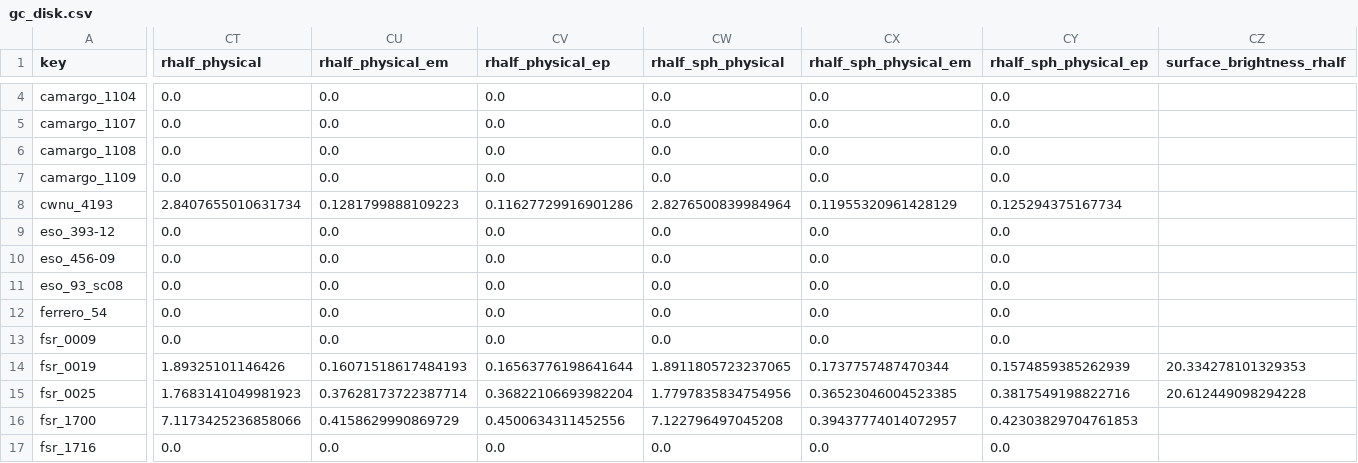
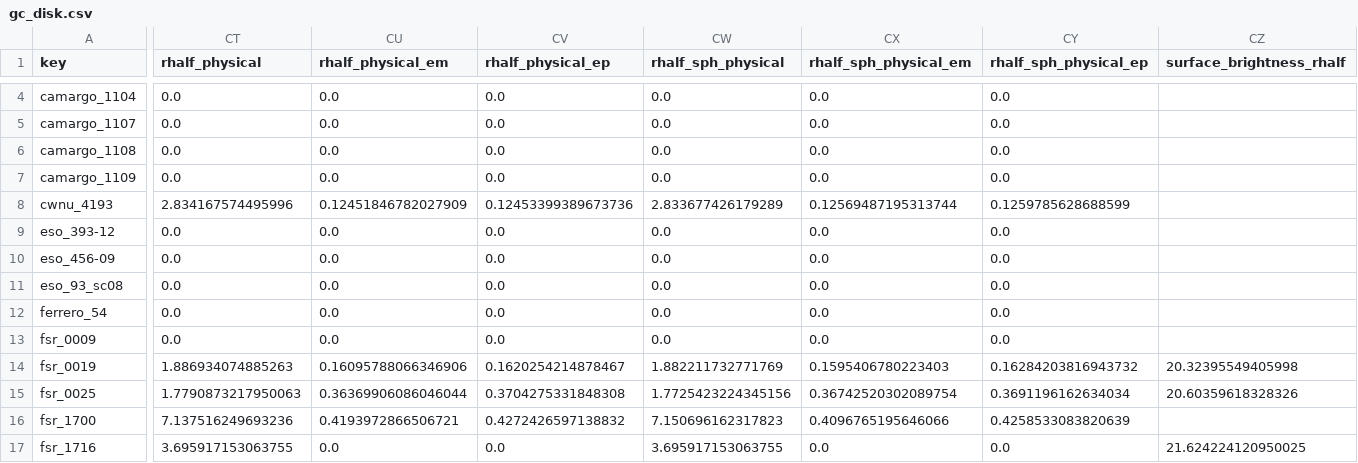
Before and after one commit to apace7/local_volume_database, a CSV file: data/gc_disk.csv, drawn as a sheet; only a part is shown, gaps mark what is left out; the diff covers the shown part only; the diff names each change by its address in the sheet, - before the commit and + after, or states it on an @@ line.

```diff
--- a/data/gc_disk.csv
+++ b/data/gc_disk.csv
-CT8 (rhalf_physical): 2.8407655010631734
+CT8 (rhalf_physical): 2.834167574495996
-CU8 (rhalf_physical_em): 0.1281799888109223
+CU8 (rhalf_physical_em): 0.12451846782027909
-CV8 (rhalf_physical_ep): 0.11627729916901286
+CV8 (rhalf_physical_ep): 0.12453399389673736
-CW8 (rhalf_sph_physical): 2.8276500839984964
+CW8 (rhalf_sph_physical): 2.833677426179289
-CX8 (rhalf_sph_physical_em): 0.11955320961428129
+CX8 (rhalf_sph_physical_em): 0.12569487195313744
-CY8 (rhalf_sph_physical_ep): 0.125294375167734
+CY8 (rhalf_sph_physical_ep): 0.1259785628688599
-CT14 (rhalf_physical): 1.89325101146426
+CT14 (rhalf_physical): 1.886934074885263
-CU14 (rhalf_physical_em): 0.16071518617484193
+CU14 (rhalf_physical_em): 0.16095788066346906
-CV14 (rhalf_physical_ep): 0.16563776198641644
+CV14 (rhalf_physical_ep): 0.1620254214878467
-CW14 (rhalf_sph_physical): 1.8911805723237065
+CW14 (rhalf_sph_physical): 1.882211732771769
-CX14 (rhalf_sph_physical_em): 0.1737757487470344
+CX14 (rhalf_sph_physical_em): 0.1595406780223403
-CY14 (rhalf_sph_physical_ep): 0.1574859385262939
+CY14 (rhalf_sph_physical_ep): 0.16284203816943732
-CZ14 (surface_brightness_rhalf): 20.334278101329353
+CZ14 (surface_brightness_rhalf): 20.32395549405998
-CT15 (rhalf_physical): 1.7683141049981923
+CT15 (rhalf_physical): 1.7790873217950063
-CU15 (rhalf_physical_em): 0.37628173722387714
+CU15 (rhalf_physical_em): 0.36369906086046044
-CV15 (rhalf_physical_ep): 0.36822106693982204
+CV15 (rhalf_physical_ep): 0.3704275331848308
-CW15 (rhalf_sph_physical): 1.7797835834754956
+CW15 (rhalf_sph_physical): 1.7725423224345156
-CX15 (rhalf_sph_physical_em): 0.36523046004523385
+CX15 (rhalf_sph_physical_em): 0.36742520302089754
-CY15 (rhalf_sph_physical_ep): 0.3817549198822716
+CY15 (rhalf_sph_physical_ep): 0.3691196162634034
-CZ15 (surface_brightness_rhalf): 20.612449098294228
+CZ15 (surface_brightness_rhalf): 20.60359618328326
-CT16 (rhalf_physical): 7.1173425236858066
+CT16 (rhalf_physical): 7.137516249693236
-CU16 (rhalf_physical_em): 0.4158629990869729
+CU16 (rhalf_physical_em): 0.4193972866506721
-CV16 (rhalf_physical_ep): 0.4500634311452556
+CV16 (rhalf_physical_ep): 0.4272426597138832
-CW16 (rhalf_sph_physical): 7.122796497045208
+CW16 (rhalf_sph_physical): 7.150696162317823
-CX16 (rhalf_sph_physical_em): 0.39437774014072957
+CX16 (rhalf_sph_physical_em): 0.4096765195646066
-CY16 (rhalf_sph_physical_ep): 0.42303829704761853
+CY16 (rhalf_sph_physical_ep): 0.4258533083820639
-CT17 (rhalf_physical): 0.0
+CT17 (rhalf_physical): 3.695917153063755
-CW17 (rhalf_sph_physical): 0.0
+CW17 (rhalf_sph_physical): 3.695917153063755
-CZ17 (surface_brightness_rhalf): (empty)
+CZ17 (surface_brightness_rhalf): 21.624224120950025
```
Also changed, not shown: 165 edited cells elsewhere in this file, data/dwarf_all.csv, data/dwarf_local_field.csv, 20 other files.
